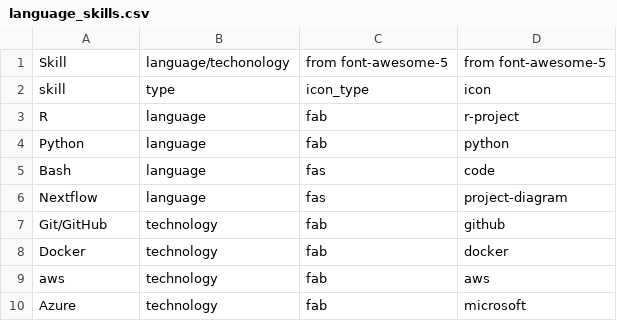
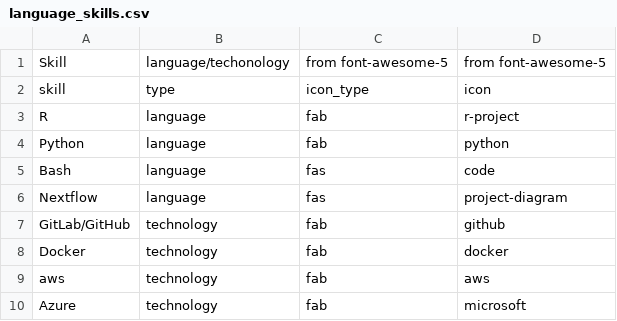
Before and after one commit to grantn5/cv, a CSV file: data/language_skills.csv, drawn as a sheet.

```diff
--- a/data/language_skills.csv
+++ b/data/language_skills.csv
@@ -6,3 +6,3 @@ Bash,language,fas,code
 Nextflow,language,fas,project-diagram
-Git/GitHub,technology,fab,github
+GitLab/GitHub,technology,fab,github
 Docker,technology,fab,docker
```
Also changed, not shown: data/contact_info.csv, data/entries.csv, 4 other files.
